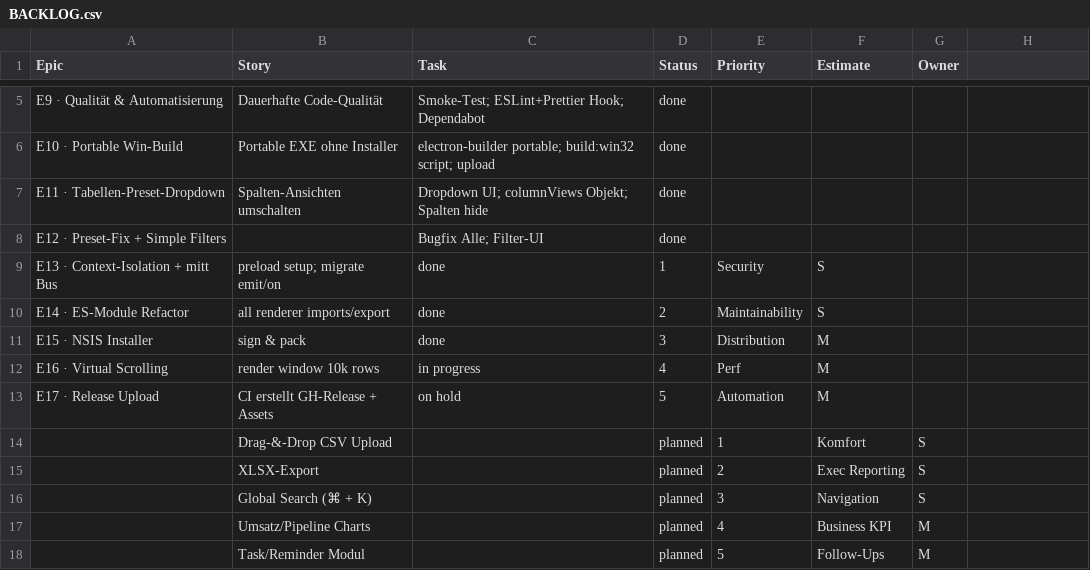
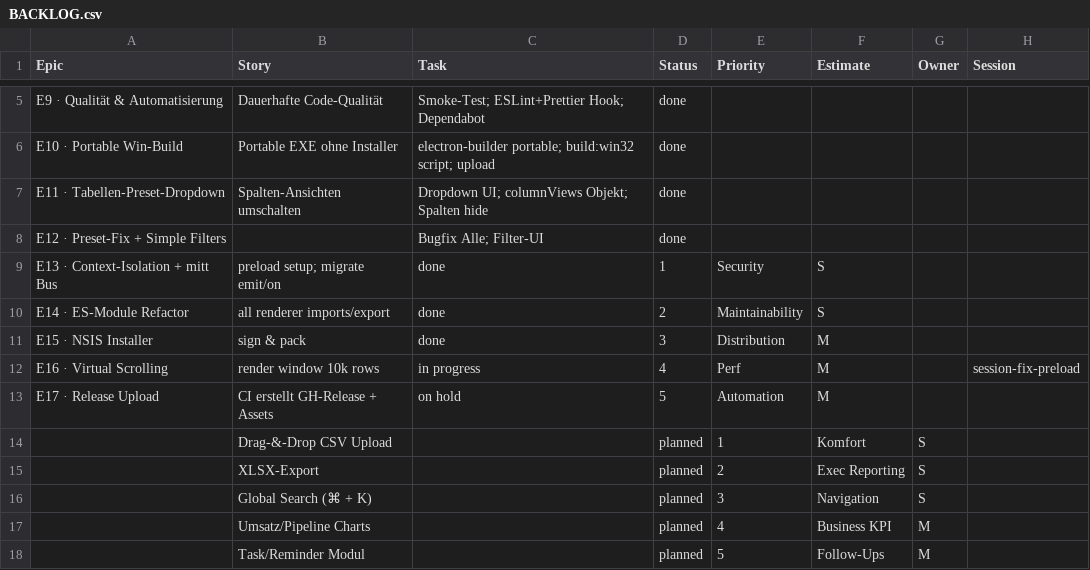
Before and after one commit to jorgemuc/partner-dashboard-clean, a CSV file: BACKLOG.csv, drawn as a sheet; only a part is shown, gaps mark what is left out; the diff names each change by its address in the sheet, - before the commit and + after, or states it on an @@ line.

```diff
--- a/BACKLOG.csv
+++ b/BACKLOG.csv
-H1: (empty)
+H1: Session
-H12 (Session): (empty)
+H12 (Session): session-fix-preload
```
Also changed, not shown: 6 other files.
